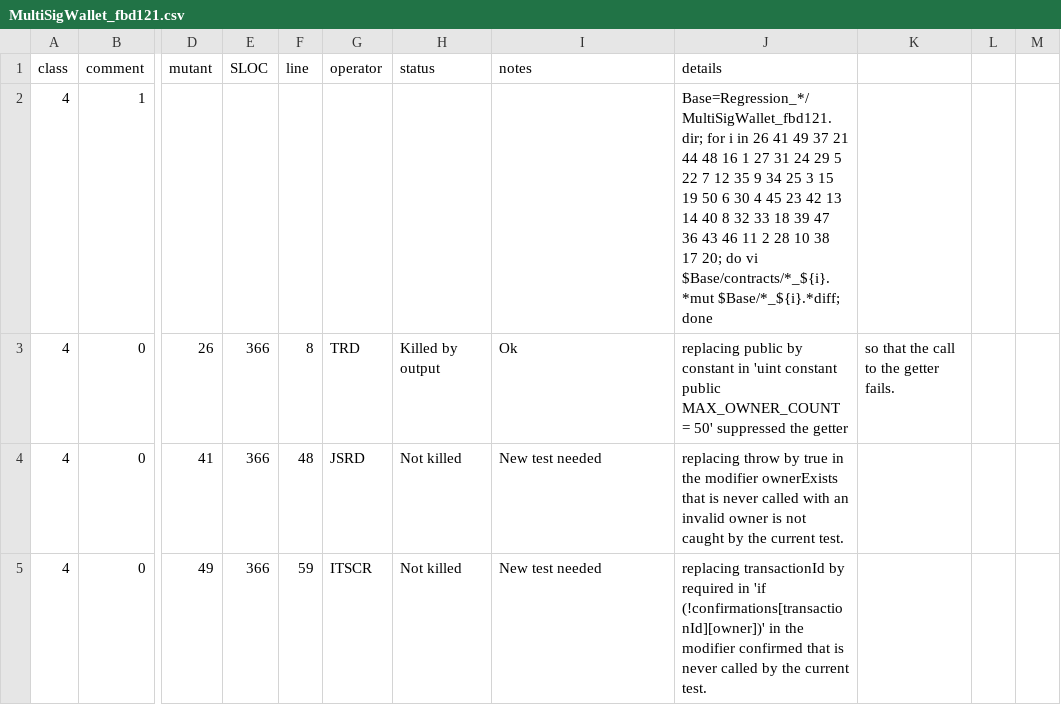
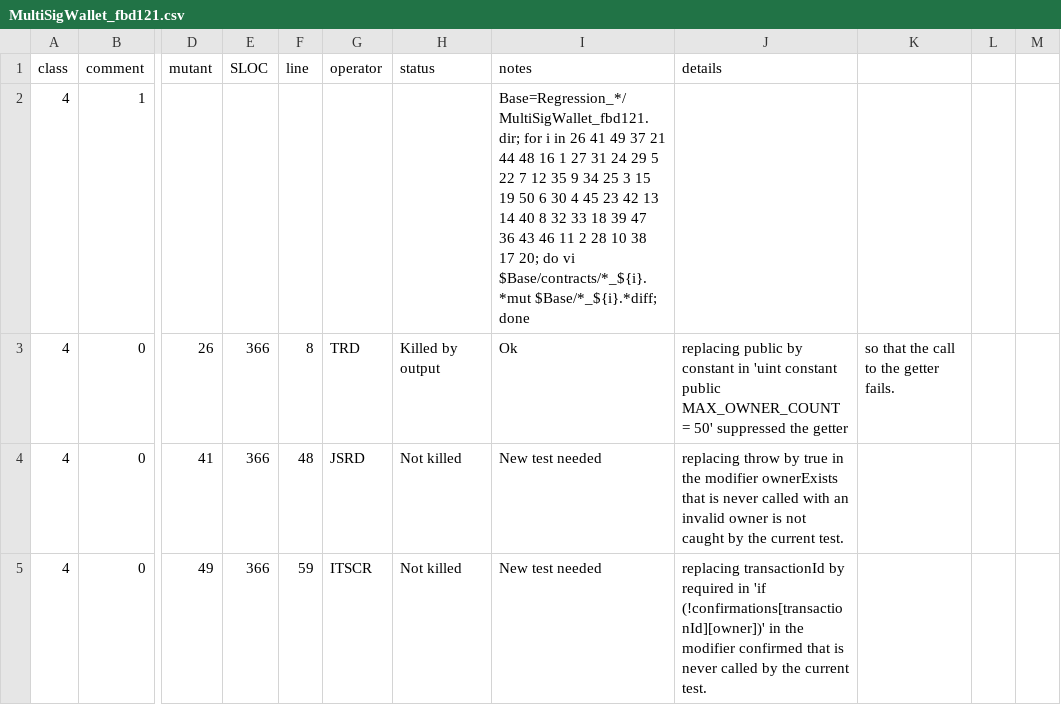
Before and after one commit to pieterhartel/Mutation-at-scale, a CSV file: MultiSigWallet_fbd121.csv, drawn as a sheet; only a part is shown, gaps mark what is left out; the diff names each change by its address in the sheet, - before the commit and + after, or states it on an @@ line.

Commit message:
Update MultiSigWallet_fbd121.csv

```diff
--- a/MultiSigWallet_fbd121.csv
+++ b/MultiSigWallet_fbd121.csv
-I2 (notes): (empty)
+I2 (notes): Base=Regression_*/MultiSigWallet_fbd121.dir; for i in 26 41 49 37 21 44 48 16 1 27 31 24 29 5 22 7 12 35 9 34 25 3 15 19 50 6 30 4 45 23 42 13 14 40 8 32 33 18 39 47 36 43 46 11 2 28 10 38 17 20; do vi $Base/contracts/*_${i}.*mut $Base/*_${i}.*diff; done
-J2 (details): Base=Regression_*/MultiSigWallet_fbd121.dir; for i in 26 41 49 37 21 44 48 16 1 27 31 24 29 5 22 7 12 35 9 34 25 3 15 19 50 6 30 4 45 23 42 13 14 40 8 32 33 18 39 47 36 43 46 11 2 28 10 38 17 20; do vi $Base/contracts/*_${i}.*mut $Base/*_${i}.*diff; done
+J2 (details): (empty)
```
